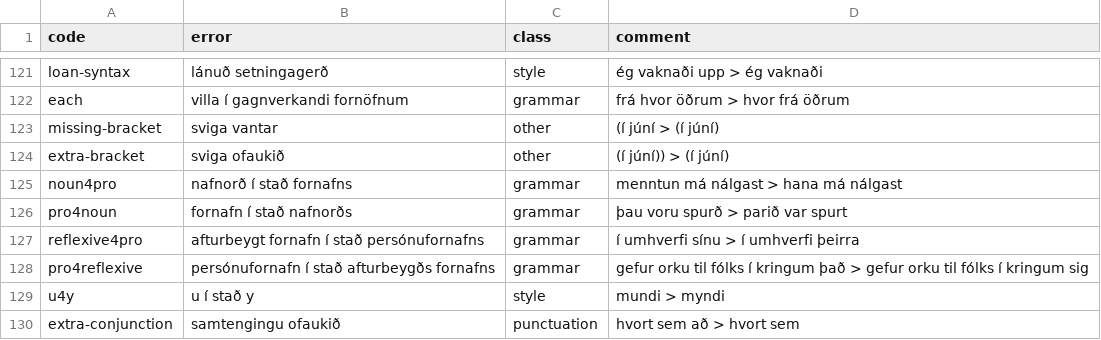
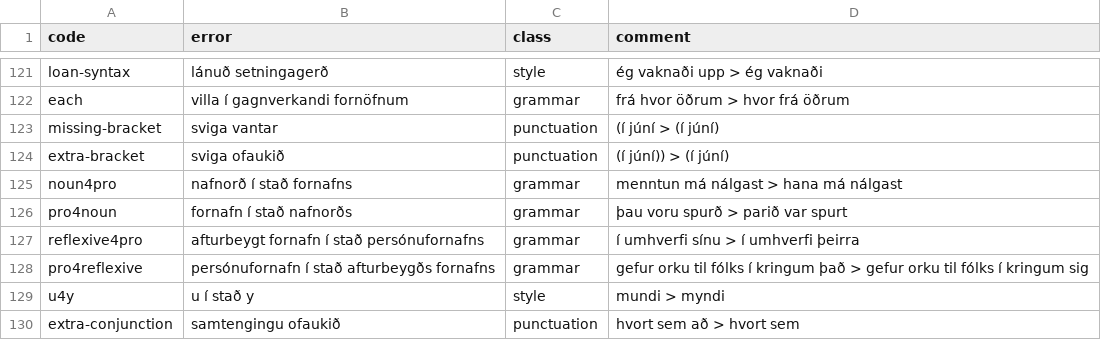
Before and after one commit to antonkarl/iceErrorCorpus, a TSV file: errorCodes.tsv, drawn as a sheet; only a part is shown, gaps mark what is left out.

Commit message:
Update errorCodes.tsv

```diff
--- a/errorCodes.tsv
+++ b/errorCodes.tsv
@@ -126,4 +126,4 @@ loan-syntax	lánuð setningagerð	style	ég vaknaði upp > ég vaknaði
 each	villa í gagnverkandi fornöfnum	grammar	frá hvor öðrum > hvor frá öðrum
-missing-bracket	sviga vantar	other	(í júní > (í júní)
-extra-bracket	sviga ofaukið	other	(í júní)) > (í júní)
+missing-bracket	sviga vantar	punctuation	(í júní > (í júní)
+extra-bracket	sviga ofaukið	punctuation	(í júní)) > (í júní)
 noun4pro	nafnorð í stað fornafns	grammar	menntun má nálgast > hana má nálgast
```
